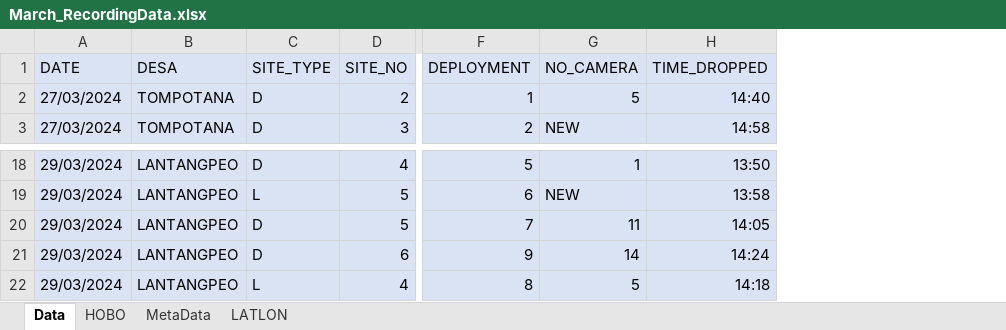
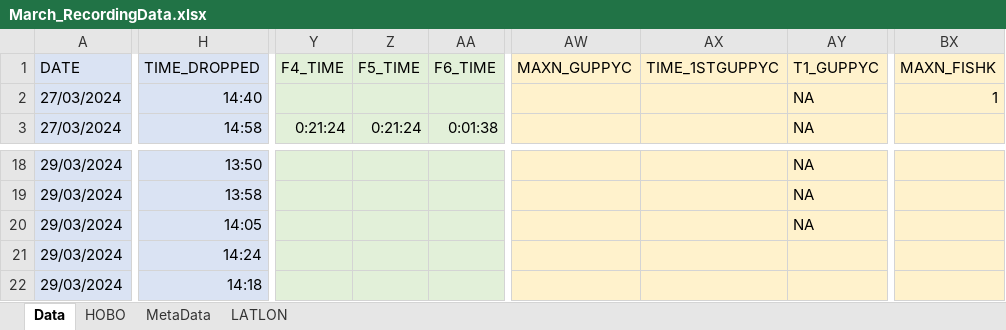
Before and after one commit to swulfing/TanakekeProject, an Excel workbook: URUVS/Datasheets/URUV/03.2024/March_RecordingData.xlsx, sheet Data, drawn as a sheet; only a part is shown, gaps mark what is left out; values as stored, in another font and other column widths than the file's, no borders; removed rows and columns are numbered as before the commit, all else as after; the diff covers the shown part only; the diff names each change by its address in the sheet, - before the commit and + after, or states it on an @@ line.

Commit message:
MarchDataEntry

```diff
--- a/URUVS/Datasheets/URUV/03.2024/March_RecordingData.xlsx (sheet Data)
+++ b/URUVS/Datasheets/URUV/03.2024/March_RecordingData.xlsx (sheet Data)
@@ column B (DESA) hidden, rows 2-3: TOMPOTANA | TOMPOTANA; rows 18-22: all LANTANGPEO @@
@@ column C (SITE_TYPE) hidden, rows 2-3: D | D; rows 18-22: D | L | D | D | L @@
@@ column D (SITE_NO) hidden, rows 2-3: 2 | 3; rows 18-22: 4 | 5 | 5 | 6 | 4 @@
@@ column F (DEPLOYMENT) hidden, rows 2-3: 1 | 2; rows 18-22: 5 | 6 | 7 | 9 | 8 @@
@@ column G (NO_CAMERA) hidden, rows 2-3: 5 | NEW; rows 18-22: 1 | NEW | 11 | 14 | 5 @@
+column Y (F4_TIME), row 3: 0:21:24
+column Z (F5_TIME), row 3: 0:21:24
+column AA (F6_TIME), row 3: 0:01:38
+column AW (MAXN_GUPPYC), empty
+column AX (TIME_1STGUPPYC), empty
+column AY (T1_GUPPYC), rows 2-3: NA | NA; rows 18-20: all NA
+column BX (MAXN_FISHK), row 2: 1
```
Also changed, not shown: 26 added columns and 159 edited cells elsewhere in this sheet, formulas that keep their value, RClass/InternHours.xlsx, URUVS/Datasheets/URUV/02.2024/February_RecordingData.xlsx, 5 other files.
